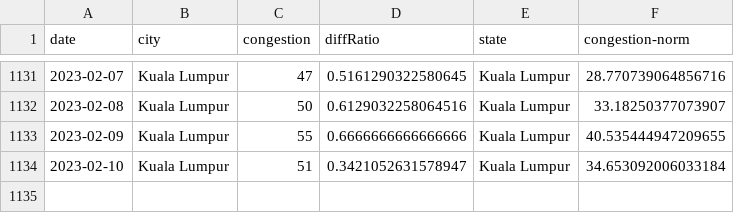
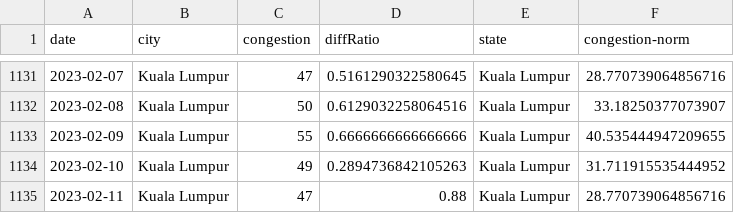
Before and after one commit to DicksonC96/Covid-Mobility-Malaysia, a CSV file: data/tomtom-mobility-data-malaysia.csv, drawn as a sheet; only a part is shown, gaps mark what is left out.

```diff
--- a/data/tomtom-mobility-data-malaysia.csv
+++ b/data/tomtom-mobility-data-malaysia.csv
@@ -1133,2 +1133,3 @@ date,city,congestion,diffRatio,state,congestion-norm
 2023-02-09,Kuala Lumpur,55,0.6666666666666666,Kuala Lumpur,40.535444947209655
-2023-02-10,Kuala Lumpur,51,0.3421052631578947,Kuala Lumpur,34.653092006033184
+2023-02-10,Kuala Lumpur,49,0.2894736842105263,Kuala Lumpur,31.711915535444952
+2023-02-11,Kuala Lumpur,47,0.88,Kuala Lumpur,28.770739064856716
```
Also changed, not shown: data/moh-deaths.csv, 1 other file.
